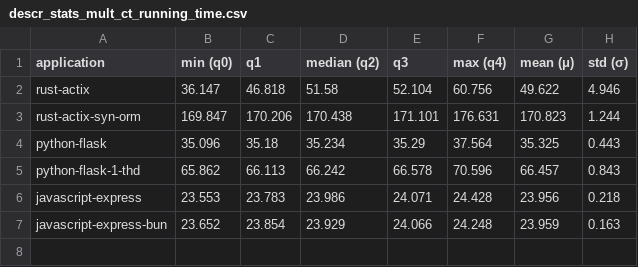
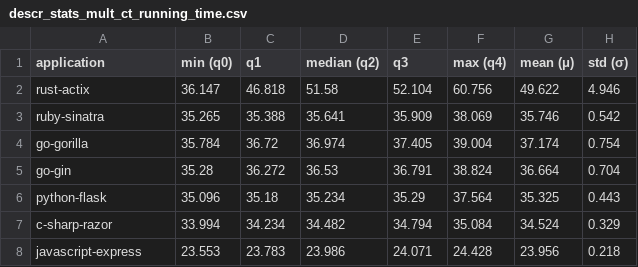
Before and after one commit to WAEC-T/data-analysis, a CSV file: result_tables/berries/descr_stats_mult_ct_running_time.csv, drawn as a sheet; removed rows and columns are numbered as before the commit, all else as after; the diff names each change by its address in the sheet, - before the commit and + after, or states it on an @@ line.

```diff
--- a/result_tables/berries/descr_stats_mult_ct_running_time.csv
+++ b/result_tables/berries/descr_stats_mult_ct_running_time.csv
-row 3: rust-actix-syn-orm | 169.847 | 170.206 | 170.438 | 171.101 | 176.631 | 170.823 | 1.244
+row 3: ruby-sinatra | 35.265 | 35.388 | 35.641 | 35.909 | 38.069 | 35.746 | 0.542
+row 4: go-gorilla | 35.784 | 36.72 | 36.974 | 37.405 | 39.004 | 37.174 | 0.754
+row 5: go-gin | 35.28 | 36.272 | 36.53 | 36.791 | 38.824 | 36.664 | 0.704
-row 5: python-flask-1-thd | 65.862 | 66.113 | 66.242 | 66.578 | 70.596 | 66.457 | 0.843
+row 7: c-sharp-razor | 33.994 | 34.234 | 34.482 | 34.794 | 35.084 | 34.524 | 0.329
-row 7: javascript-express-bun | 23.652 | 23.854 | 23.929 | 24.066 | 24.248 | 23.959 | 0.163
```
Also changed, not shown: result_tables/berries/descr_stats_mult_ct_energy.csv, result_tables/berries/descr_stats_mult_ct_power.csv.
